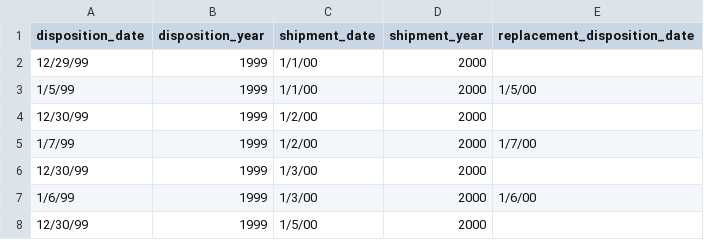
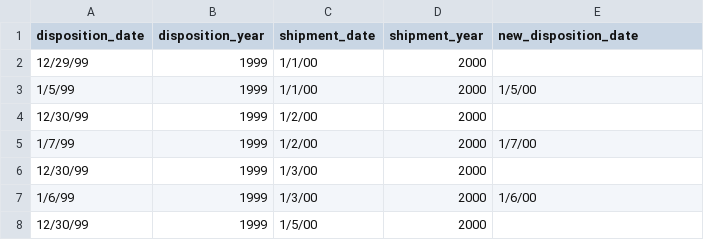
Before and after one commit to ecohealthalliance/lemis, a CSV file: data-raw/data/disposition_date_corrections.csv (was data-raw/data/disposition_date_check.csv), drawn as a sheet; only a part is shown.

```diff
--- a/data-raw/data/disposition_date_check.csv
+++ b/data-raw/data/disposition_date_corrections.csv
@@ -1,2 +1,2 @@
-disposition_date,disposition_year,shipment_date,shipment_year,replacement_disposition_date
+disposition_date,disposition_year,shipment_date,shipment_year,new_disposition_date
 12/29/99,1999,1/1/00,2000,
```
Also changed, not shown: data-raw/data/taxonomic_corrections.csv, 3 other files.
